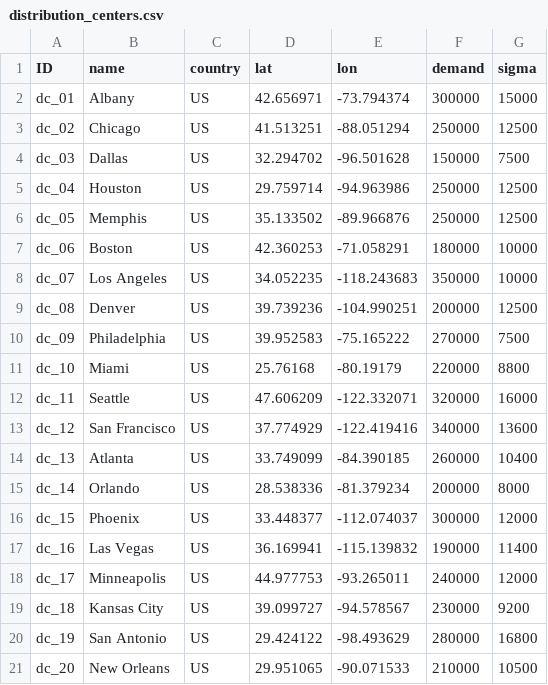
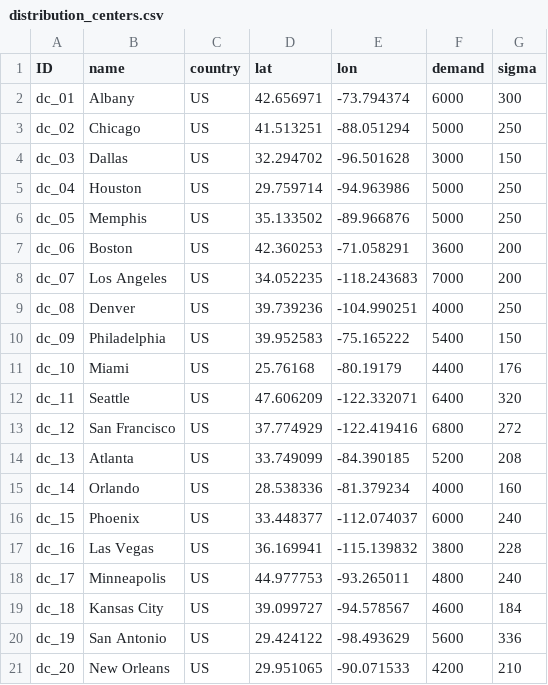
Before and after one commit to scm275/problem_sets_scm275, a CSV file: inventory_lead_time/distribution_centers.csv, drawn as a sheet.

```diff
--- a/inventory_lead_time/distribution_centers.csv
+++ b/inventory_lead_time/distribution_centers.csv
@@ -1,21 +1,21 @@
 ID,name,country,lat,lon,demand,sigma
-dc_01,Albany,US,42.656971,-73.794374,300000,15000
-dc_02,Chicago,US,41.513251,-88.051294,250000,12500
-dc_03,Dallas,US,32.294702,-96.501628,150000,7500
-dc_04,Houston,US,29.759714,-94.963986,250000,12500
-dc_05,Memphis,US,35.133502,-89.966876,250000,12500
-dc_06,Boston,US,42.360253,-71.058291,180000,10000
-dc_07,Los Angeles,US,34.052235,-118.243683,350000,10000
-dc_08,Denver,US,39.739236,-104.990251,200000,12500
-dc_09,Philadelphia,US,39.952583,-75.165222,270000,7500
-dc_10,Miami,US,25.76168,-80.19179,220000,8800
-dc_11,Seattle,US,47.606209,-122.332071,320000,16000
-dc_12,San Francisco,US,37.774929,-122.419416,340000,13600
-dc_13,Atlanta,US,33.749099,-84.390185,260000,10400
-dc_14,Orlando,US,28.538336,-81.379234,200000,8000
-dc_15,Phoenix,US,33.448377,-112.074037,300000,12000
-dc_16,Las Vegas,US,36.169941,-115.139832,190000,11400
-dc_17,Minneapolis,US,44.977753,-93.265011,240000,12000
-dc_18,Kansas City,US,39.099727,-94.578567,230000,9200
-dc_19,San Antonio,US,29.424122,-98.493629,280000,16800
-dc_20,New Orleans,US,29.951065,-90.071533,210000,10500
+dc_01,Albany,US,42.656971,-73.794374,6000,300
+dc_02,Chicago,US,41.513251,-88.051294,5000,250
+dc_03,Dallas,US,32.294702,-96.501628,3000,150
+dc_04,Houston,US,29.759714,-94.963986,5000,250
+dc_05,Memphis,US,35.133502,-89.966876,5000,250
+dc_06,Boston,US,42.360253,-71.058291,3600,200
+dc_07,Los Angeles,US,34.052235,-118.243683,7000,200
+dc_08,Denver,US,39.739236,-104.990251,4000,250
+dc_09,Philadelphia,US,39.952583,-75.165222,5400,150
+dc_10,Miami,US,25.76168,-80.19179,4400,176
+dc_11,Seattle,US,47.606209,-122.332071,6400,320
+dc_12,San Francisco,US,37.774929,-122.419416,6800,272
+dc_13,Atlanta,US,33.749099,-84.390185,5200,208
+dc_14,Orlando,US,28.538336,-81.379234,4000,160
+dc_15,Phoenix,US,33.448377,-112.074037,6000,240
+dc_16,Las Vegas,US,36.169941,-115.139832,3800,228
+dc_17,Minneapolis,US,44.977753,-93.265011,4800,240
+dc_18,Kansas City,US,39.099727,-94.578567,4600,184
+dc_19,San Antonio,US,29.424122,-98.493629,5600,336
+dc_20,New Orleans,US,29.951065,-90.071533,4200,210
```
Also changed, not shown: inventory_lead_time/suppliers.csv.
